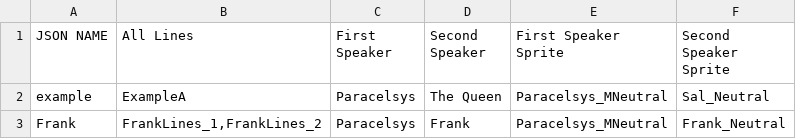
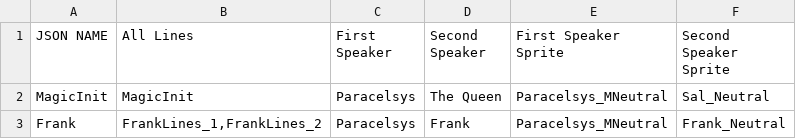
Before and after one commit to ZaireWilson20/Game-Dev-2-Proj, a TSV file: GameDev2/Assets/Level Data/Dialogue Bank/MasterBank.tsv, drawn as a sheet.

Commit message:
Dialogue Container changes, saved state added to automated convos

```diff
--- a/GameDev2/Assets/Level Data/Dialogue Bank/MasterBank.tsv
+++ b/GameDev2/Assets/Level Data/Dialogue Bank/MasterBank.tsv
@@ -1,3 +1,3 @@
 JSON NAME	All Lines	First Speaker	Second Speaker	First Speaker Sprite	Second Speaker Sprite	
-example	ExampleA	Paracelsys	The Queen	Paracelsys_MNeutral	Sal_Neutral	
+MagicInit	MagicInit	Paracelsys	The Queen	Paracelsys_MNeutral	Sal_Neutral	
 Frank	FrankLines_1,FrankLines_2	Paracelsys	Frank	Paracelsys_MNeutral	Frank_Neutral	
```
Also changed, not shown: 47 other files.
